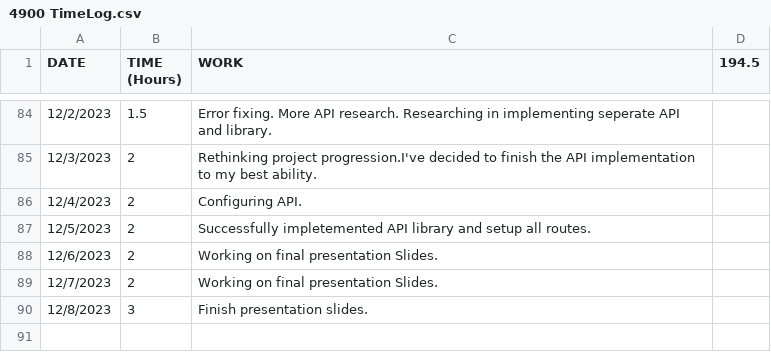
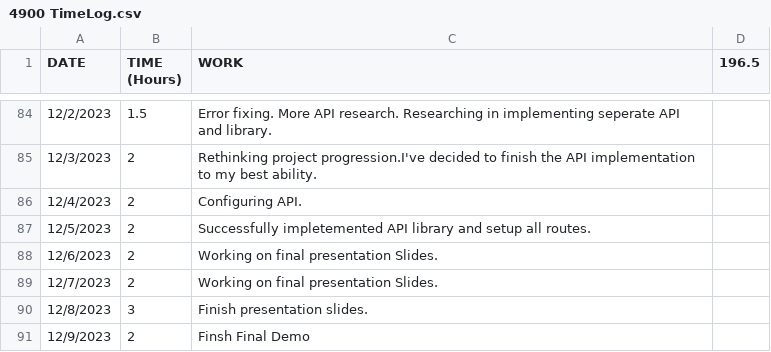
Before and after one commit to ev12adis/Calorie-Concious-App, a CSV file: 4900 TimeLog.csv, drawn as a sheet; only a part is shown, gaps mark what is left out; the diff names each change by its address in the sheet, - before the commit and + after, or states it on an @@ line.

Commit message:
updated timelog

```diff
--- a/4900 TimeLog.csv
+++ b/4900 TimeLog.csv
-D1: 194.5
+D1: 196.5
+row 91: 12/9/2023 | 2 | Finsh Final Demo
```
